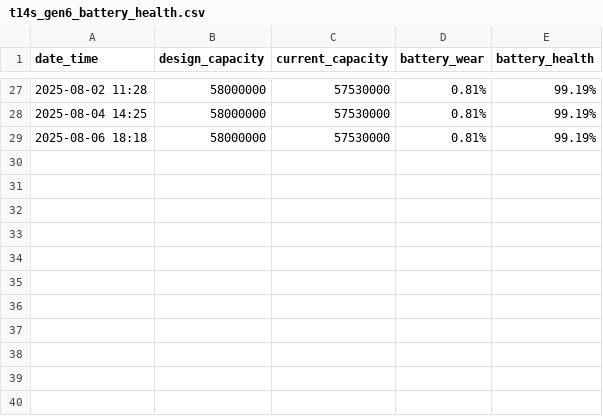
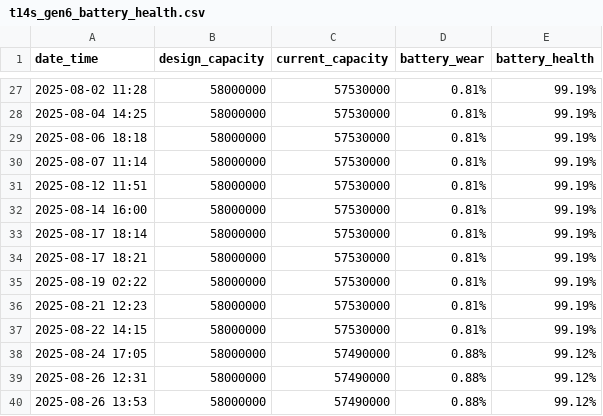
Before and after one commit to dcuadraq/dot-files, a CSV file: logs/t14s_gen6_battery_health.csv, drawn as a sheet; only a part is shown, gaps mark what is left out.

Commit message:
Battery logs update

```diff
--- a/logs/t14s_gen6_battery_health.csv
+++ b/logs/t14s_gen6_battery_health.csv
@@ -29 +29,12 @@ date_time,design_capacity,current_capacity,battery_wear,battery_health
 2025-08-06 18:18,58000000,57530000,0.81%,99.19%
+2025-08-07 11:14,58000000,57530000,0.81%,99.19%
+2025-08-12 11:51,58000000,57530000,0.81%,99.19%
+2025-08-14 16:00,58000000,57530000,0.81%,99.19%
+2025-08-17 18:14,58000000,57530000,0.81%,99.19%
+2025-08-17 18:21,58000000,57530000,0.81%,99.19%
+2025-08-19 02:22,58000000,57530000,0.81%,99.19%
+2025-08-21 12:23,58000000,57530000,0.81%,99.19%
+2025-08-22 14:15,58000000,57530000,0.81%,99.19%
+2025-08-24 17:05,58000000,57490000,0.88%,99.12%
+2025-08-26 12:31,58000000,57490000,0.88%,99.12%
+2025-08-26 13:53,58000000,57490000,0.88%,99.12%
```
